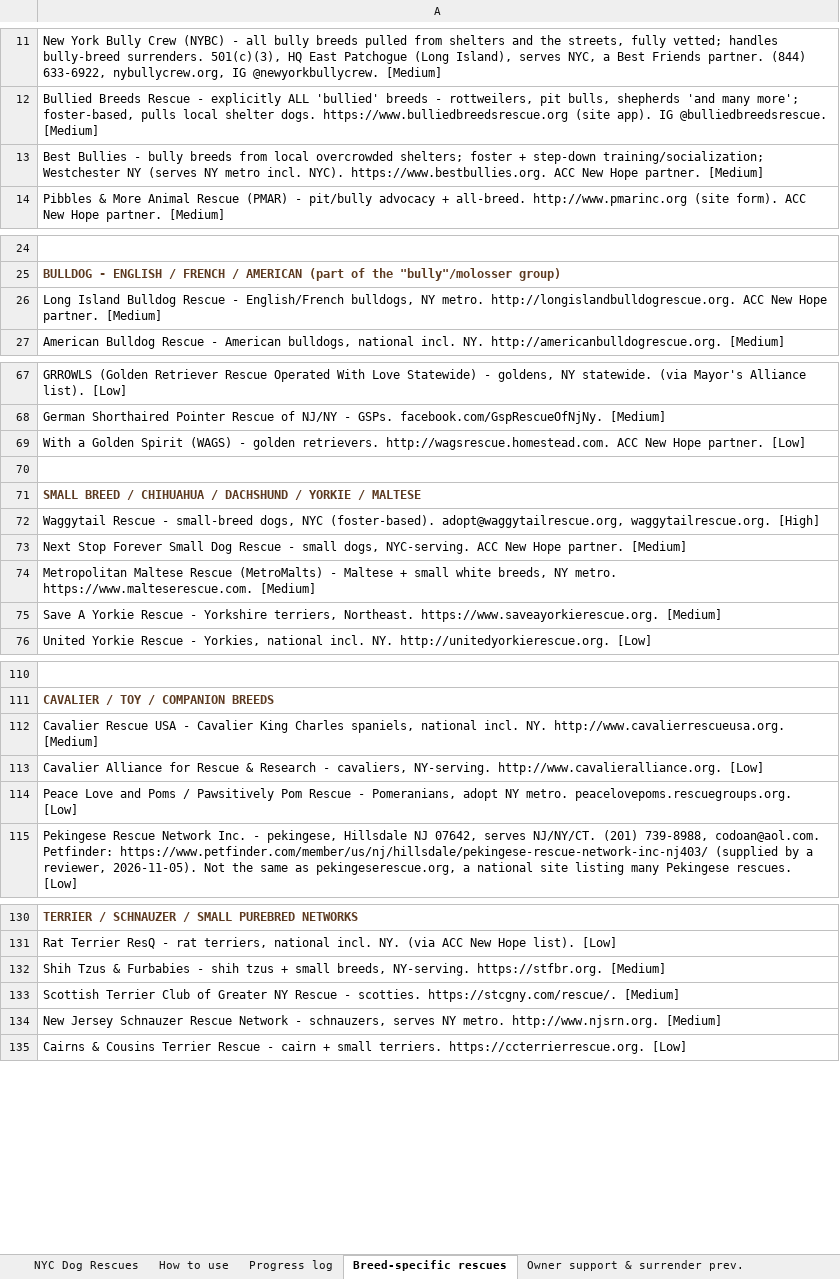
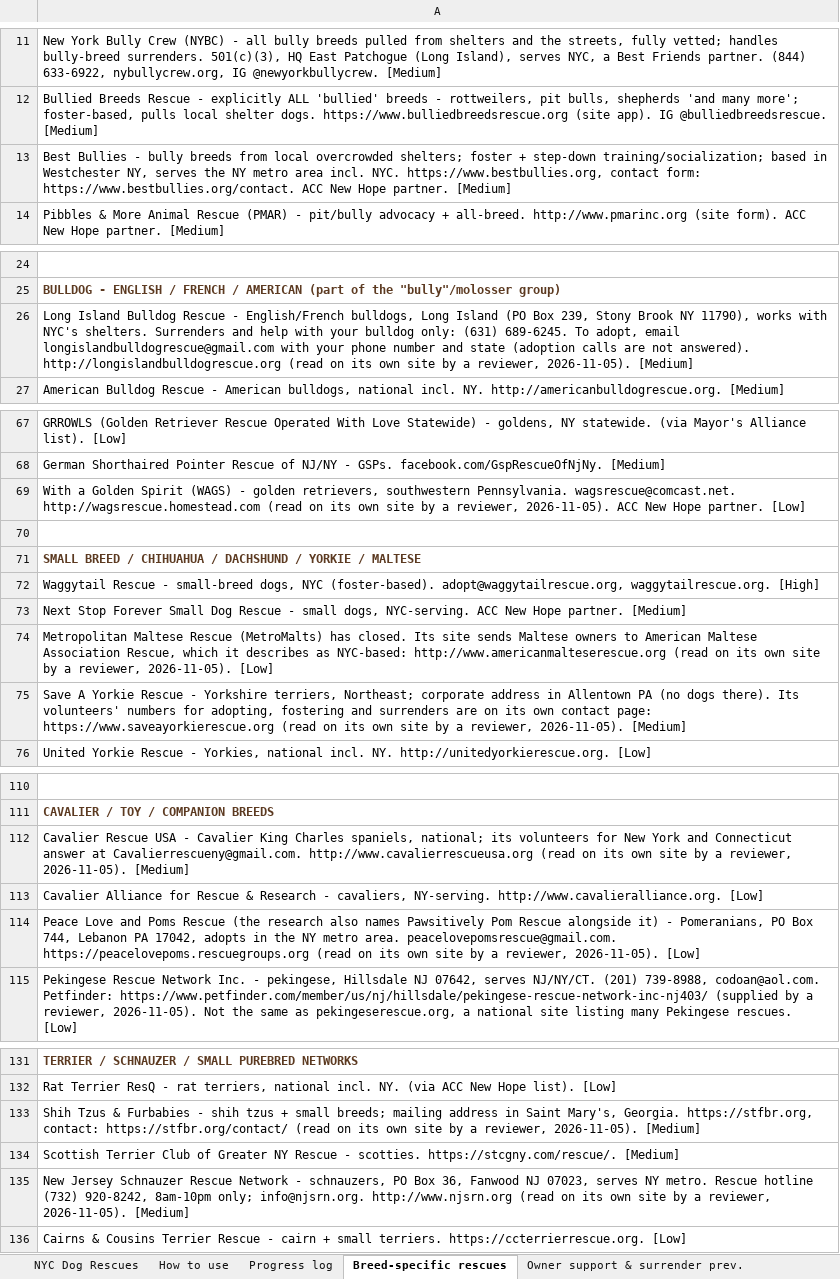
Before and after one commit to btaylor62000-spec/nyc-animal-rescue, an Excel workbook: research/NYC_Dog_Rescue_Reference.xlsx, sheet Breed-specific rescues, drawn as a sheet; only a part is shown, gaps mark what is left out; values as stored, in another font and other column widths than the file's, no borders; addresses are those after the commit; the diff covers the shown part only; the diff names each change by its address in the sheet, - before the commit and + after, or states it on an @@ line.

```diff
--- a/research/NYC_Dog_Rescue_Reference.xlsx (sheet Breed-specific rescues)
+++ b/research/NYC_Dog_Rescue_Reference.xlsx (sheet Breed-specific rescues)
-A13: …step-down training/socialization; Westchester NY (serves NY metro incl. NYC). https://www.bestbullies.org. ACC New…
+A13: …step-down training/socialization; based in Westchester NY, serves the NY metro area incl. NYC. https://www.bestbullies.org, contact form: https://www.bestbullies.org/contact. ACC New…
-A26: …English/French bulldogs, NY metro. http://longislandbulldogrescue.org. ACC New Hope partner. [Medium]
+A26: …English/French bulldogs, Long Island (PO Box 239, Stony Brook NY 11790), works with NYC's shelters. Surrenders and help with your bulldog only: (631) 689-6245. To adopt, email longislandbulldogrescue@gmail.com with your phone number and state (adoption calls are not answered). http://longislandbulldogrescue.org (read on its own site by a reviewer, 2026-11-05). [Medium]
-A69: …- golden retrievers. http://wagsrescue.homestead.com. ACC New…
+A69: …- golden retrievers, southwestern Pennsylvania. wagsrescue@comcast.net. http://wagsrescue.homestead.com (read on its own site by a reviewer, 2026-11-05). ACC New…
-A74: …Rescue (MetroMalts) - Maltese + small white breeds, NY metro. https://www.malteserescue.com. [Medium]
+A74: …Rescue (MetroMalts) has closed. Its site sends Maltese owners to American Maltese Association Rescue, which it describes as NYC-based: http://www.americanmalteserescue.org (read on its own site by a reviewer, 2026-11-05). [Low]
-A75: …Yorkshire terriers, Northeast. https://www.saveayorkierescue.org. [Medium]
+A75: …Yorkshire terriers, Northeast; corporate address in Allentown PA (no dogs there). Its volunteers' numbers for adopting, fostering and surrenders are on its own contact page: https://www.saveayorkierescue.org (read on its own site by a reviewer, 2026-11-05). [Medium]
-A112: …Charles spaniels, national incl. NY. http://www.cavalierrescueusa.org. [Medium]
+A112: …Charles spaniels, national; its volunteers for New York and Connecticut answer at Cavalierrescueny@gmail.com. http://www.cavalierrescueusa.org (read on its own site by a reviewer, 2026-11-05). [Medium]
-A114: …and Poms / Pawsitively Pom Rescue - Pomeranians, adopt NY metro. peacelovepoms.rescuegroups.org. [Low]
+A114: …and Poms Rescue (the research also names Pawsitively Pom Rescue alongside it) - Pomeranians, PO Box 744, Lebanon PA 17042, adopts in the NY metro area. peacelovepomsrescue@gmail.com. https://peacelovepoms.rescuegroups.org (read on its own site by a reviewer, 2026-11-05). [Low]
-A133: …+ small breeds, NY-serving. https://stfbr.org. [Medium]
+A133: …+ small breeds; mailing address in Saint Mary's, Georgia. https://stfbr.org, contact: https://stfbr.org/contact/ (read on its own site by a reviewer, 2026-11-05). [Medium]
-A135: …- schnauzers, serves NY metro. http://www.njsrn.org. [Medium]
+A135: …- schnauzers, PO Box 36, Fanwood NJ 07023, serves NY metro. Rescue hotline (732) 920-8242, 8am-10pm only; info@njsrn.org. http://www.njsrn.org (read on its own site by a reviewer, 2026-11-05). [Medium]
```
Also changed, not shown: 1 added row and 3 edited cells elsewhere in this sheet, research/NYC_Exotic_SmallAnimal_Wildlife_Reference.xlsx, research/NYC_Reviewer_Additions.xlsx, 12 other files.
